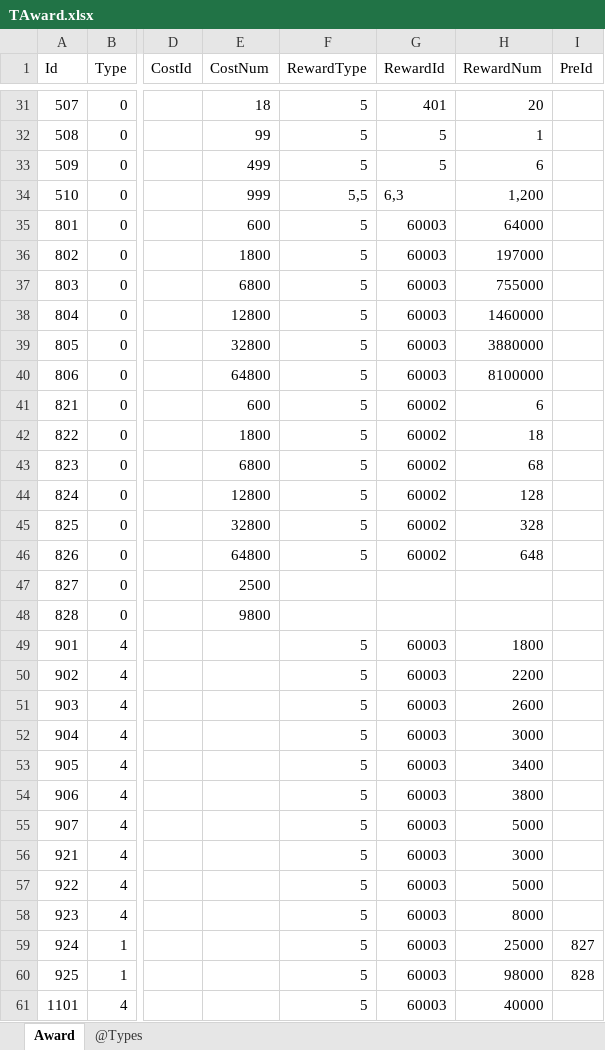
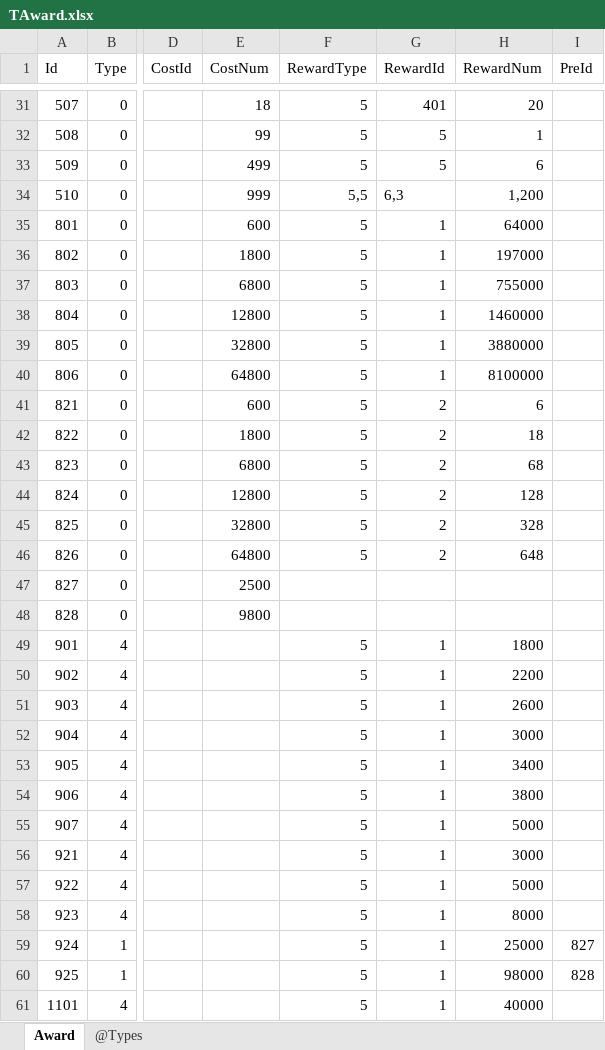
Before and after one commit to gaozhengshuang/texaspoker, an Excel workbook: docs/excel/TAward.xlsx, sheet Award, drawn as a sheet; only a part is shown, gaps mark what is left out; values as stored, in another font and other column widths than the file's, no borders; the diff covers the shown part only; the diff names each change by its address in the sheet, - before the commit and + after, or states it on an @@ line.

Commit message:
tbl

```diff
--- a/docs/excel/TAward.xlsx (sheet Award)
+++ b/docs/excel/TAward.xlsx (sheet Award)
-G35:G40 (RewardId): 60003
+G35:G40 (RewardId): 1
-G41:G46 (RewardId): 60002
+G41:G46 (RewardId): 2
-G49:G61 (RewardId): 60003
+G49:G61 (RewardId): 1
```
Also changed, not shown: 479 edited cells elsewhere in this sheet.
